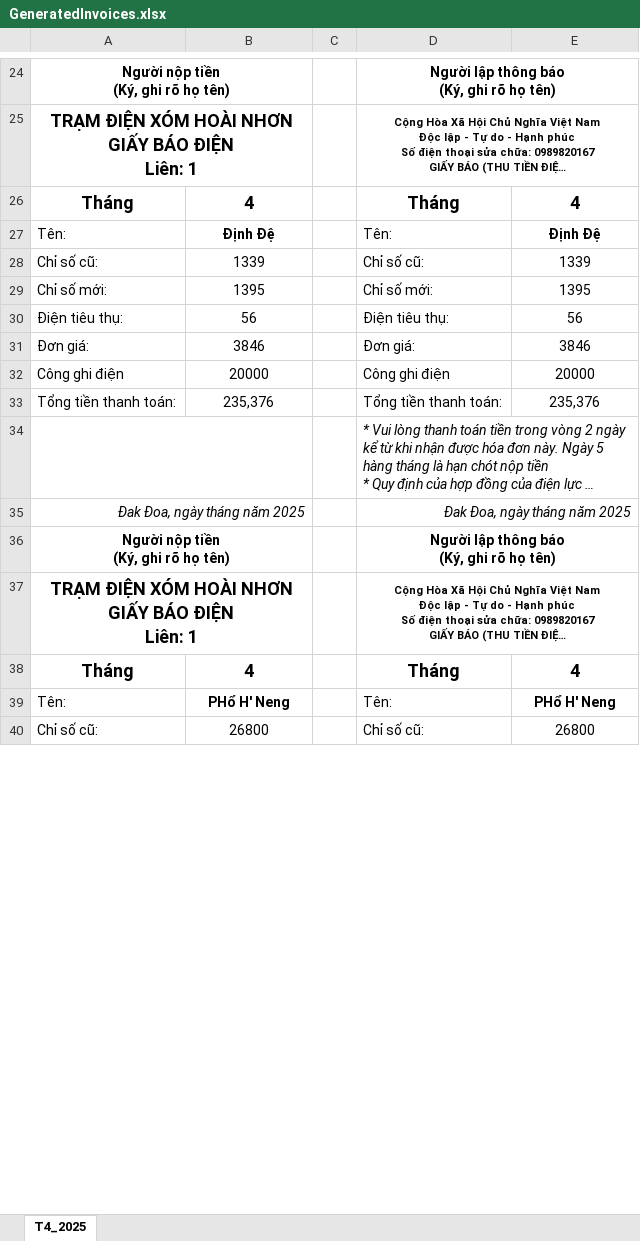
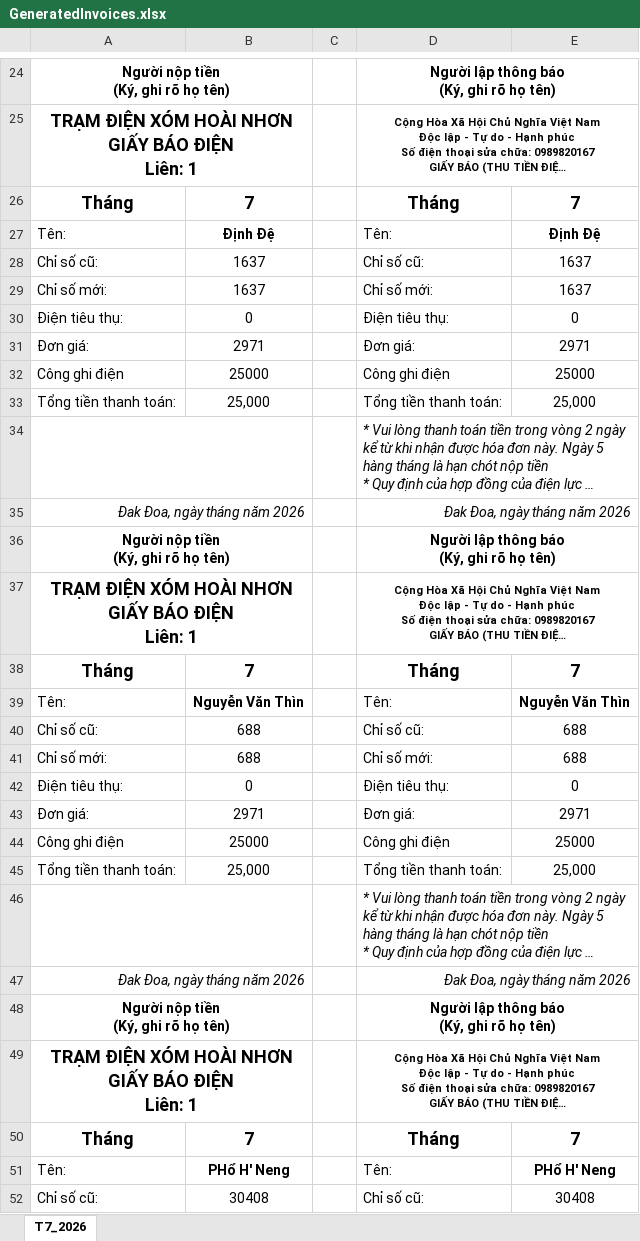
Before and after one commit to letienlocvn/DaElectric, an Excel workbook: data/final/output/GeneratedInvoices.xlsx, sheet T7_2026, drawn as a sheet; only a part is shown, gaps mark what is left out; long unchanged cells end in …; values as stored, in another font and other column widths than the file's, no borders; addresses are those after the commit; the diff covers the shown part only; the diff names each change by its address in the sheet, - before the commit and + after, or states it on an @@ line.

```diff
--- a/data/final/output/GeneratedInvoices.xlsx (sheet T7_2026)
+++ b/data/final/output/GeneratedInvoices.xlsx (sheet T7_2026)
-sheet tab: T4_2025
+sheet tab: T7_2026
-B26: 4
+B26: 7
-E26: 4
+E26: 7
-B28: 1339
+B28: 1637
-E28: 1339
+E28: 1637
-B29: 1395
+B29: 1637
-E29: 1395
+E29: 1637
-B30: 56
+B30: 0
-E30: 56
+E30: 0
-B31: 3846
+B31: 2971
-E31: 3846
+E31: 2971
-B32: 20000
+B32: 25000
-E32: 20000
+E32: 25000
-B33: 235,376
+B33: 25,000
-E33: 235,376
+E33: 25,000
-A35: Đak Đoa, ngày tháng năm 2025
+A35: Đak Đoa, ngày tháng năm 2026
-D35: Đak Đoa, ngày tháng năm 2025
+D35: Đak Đoa, ngày tháng năm 2026
-B38: 4
+B38: 7
-E38: 4
+E38: 7
+row 39: Tên: | Nguyễn Văn Thìn |  | Tên: | Nguyễn Văn Thìn
+row 40: Chỉ số cũ: | 688 |  | Chỉ số cũ: | 688
+row 41: Chỉ số mới: | 688 |  | Chỉ số mới: | 688
@@ row 738 moved to row 42: Điện tiêu thụ: @@
+row 43: Đơn giá: | 2971 |  | Đơn giá: | 2971
+row 44: Công ghi điện | 25000 |  | Công ghi điện | 25000
+row 45: Tổng tiền thanh toán: | 25,000 |  | Tổng tiền thanh toán: | 25,000
@@ row 718 moved to row 46: id=1 @@
+row 47: Đak Đoa, ngày tháng năm 2026 |  |  | Đak Đoa, ngày tháng năm 2026
@@ row 720 moved to row 48: Người nộp tiền (Ký, ghi rõ họ tên) @@
@@ row 721 moved to row 49: TRẠM ĐIỆN XÓM HOÀI NHƠN GIẤY BÁO ĐIỆN Li… @@
+row 50: Tháng | 7 |  | Tháng | 7
-B52: 26800
+B52: 30408
-E52: 26800
+E52: 30408
```
Also changed, not shown: 70 added rows, 18 removed rows, 4 moved rows and 958 edited cells elsewhere in this sheet, data/final/input/ElectricityManagement.xlsx, data/final/input/HoaDon2023_Template.xlsx, 8 other files.
